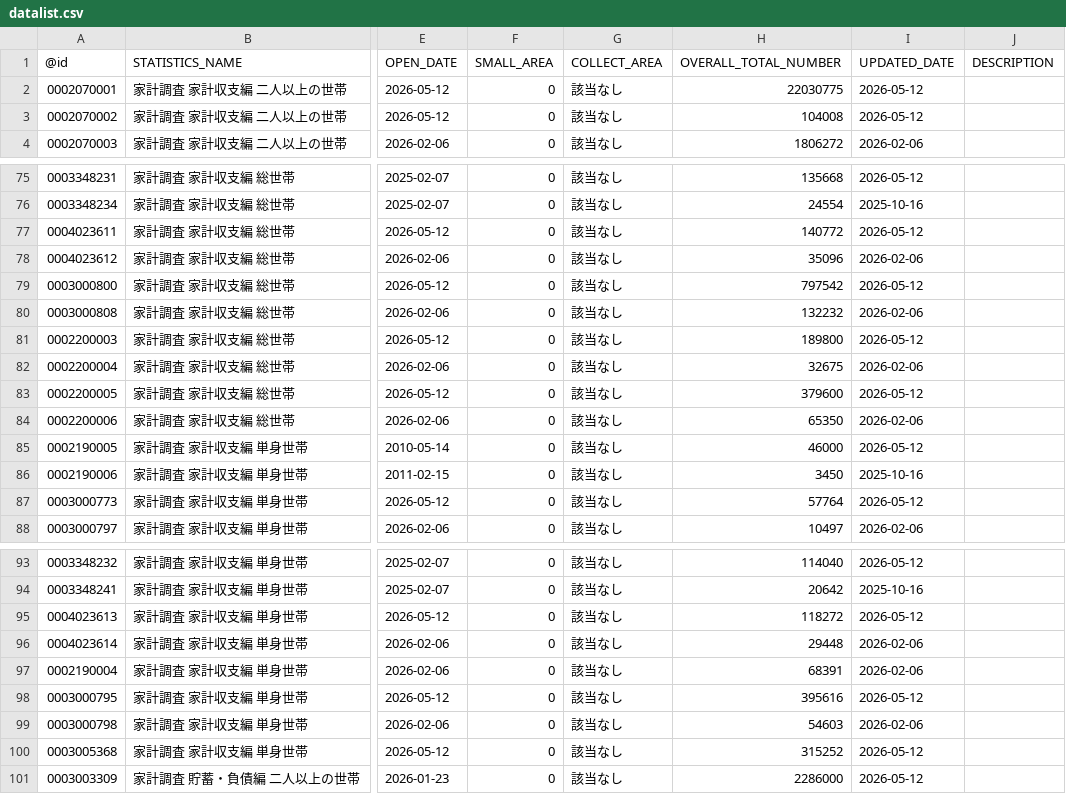
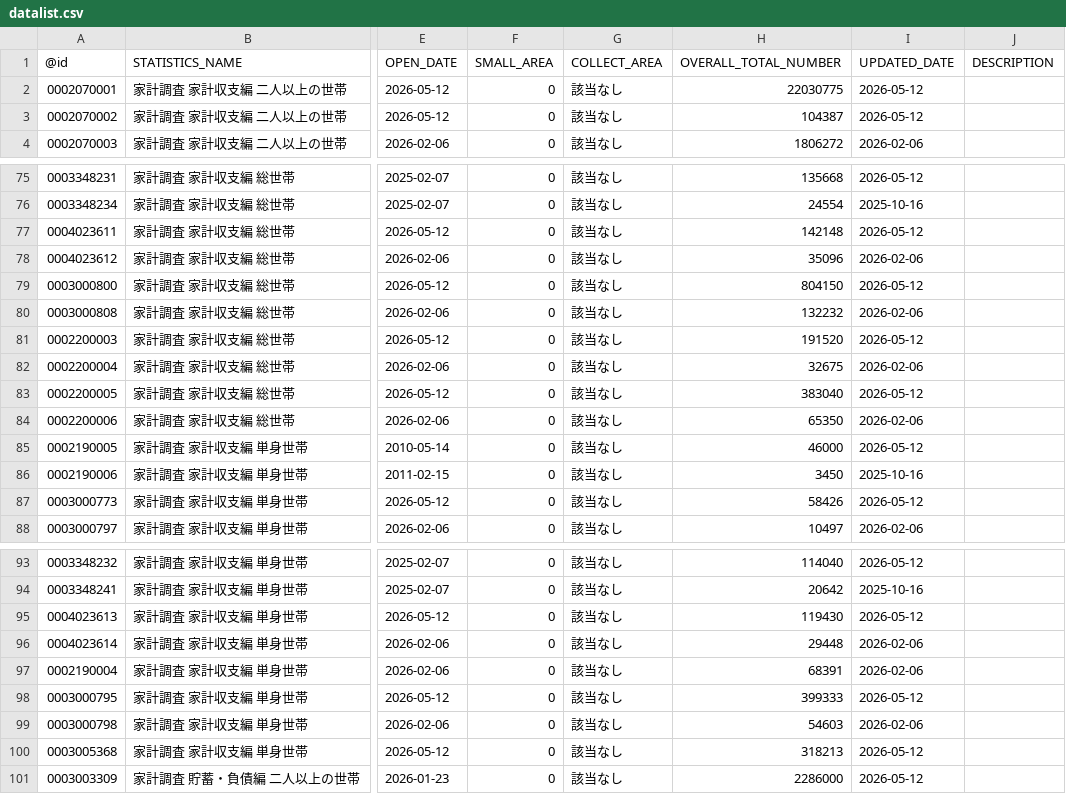
Before and after one commit to tsutomu-nagano/estat-RAPIDS, a CSV file: app/resource/datalist.csv, drawn as a sheet; only a part is shown, gaps mark what is left out; the diff covers the shown part only; the diff names each change by its address in the sheet, - before the commit and + after, or states it on an @@ line.

```diff
--- a/app/resource/datalist.csv
+++ b/app/resource/datalist.csv
-H3 (OVERALL_TOTAL_NUMBER): 104008
+H3 (OVERALL_TOTAL_NUMBER): 104387
-H77 (OVERALL_TOTAL_NUMBER): 140772
+H77 (OVERALL_TOTAL_NUMBER): 142148
-H79 (OVERALL_TOTAL_NUMBER): 797542
+H79 (OVERALL_TOTAL_NUMBER): 804150
-H81 (OVERALL_TOTAL_NUMBER): 189800
+H81 (OVERALL_TOTAL_NUMBER): 191520
-H83 (OVERALL_TOTAL_NUMBER): 379600
+H83 (OVERALL_TOTAL_NUMBER): 383040
-H87 (OVERALL_TOTAL_NUMBER): 57764
+H87 (OVERALL_TOTAL_NUMBER): 58426
-H95 (OVERALL_TOTAL_NUMBER): 118272
+H95 (OVERALL_TOTAL_NUMBER): 119430
-H98 (OVERALL_TOTAL_NUMBER): 395616
+H98 (OVERALL_TOTAL_NUMBER): 399333
-H100 (OVERALL_TOTAL_NUMBER): 315252
+H100 (OVERALL_TOTAL_NUMBER): 318213
```
Also changed, not shown: 3 edited cells elsewhere in this file.
